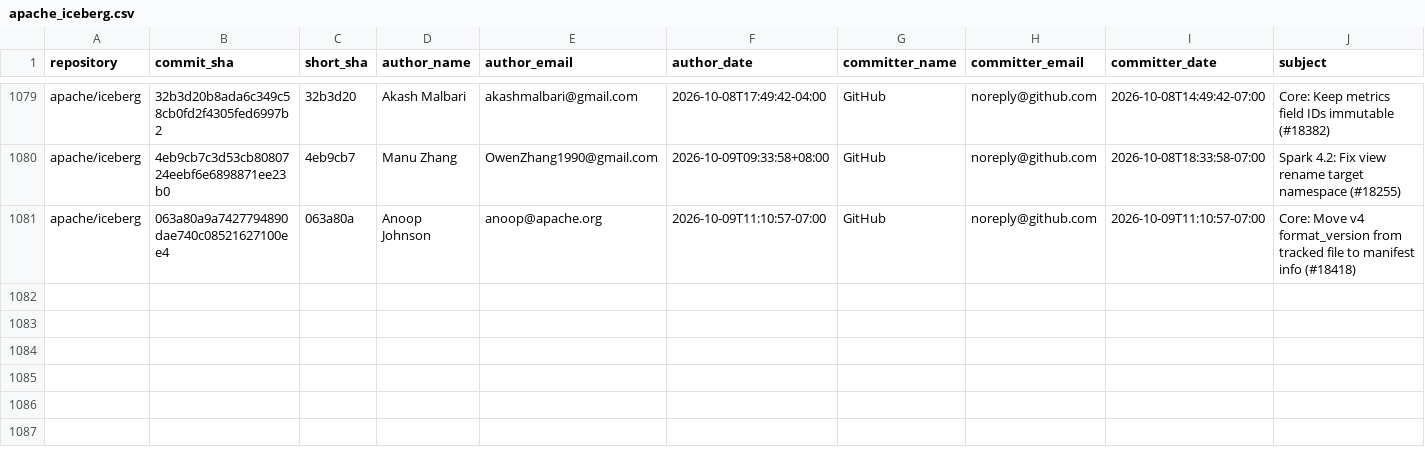
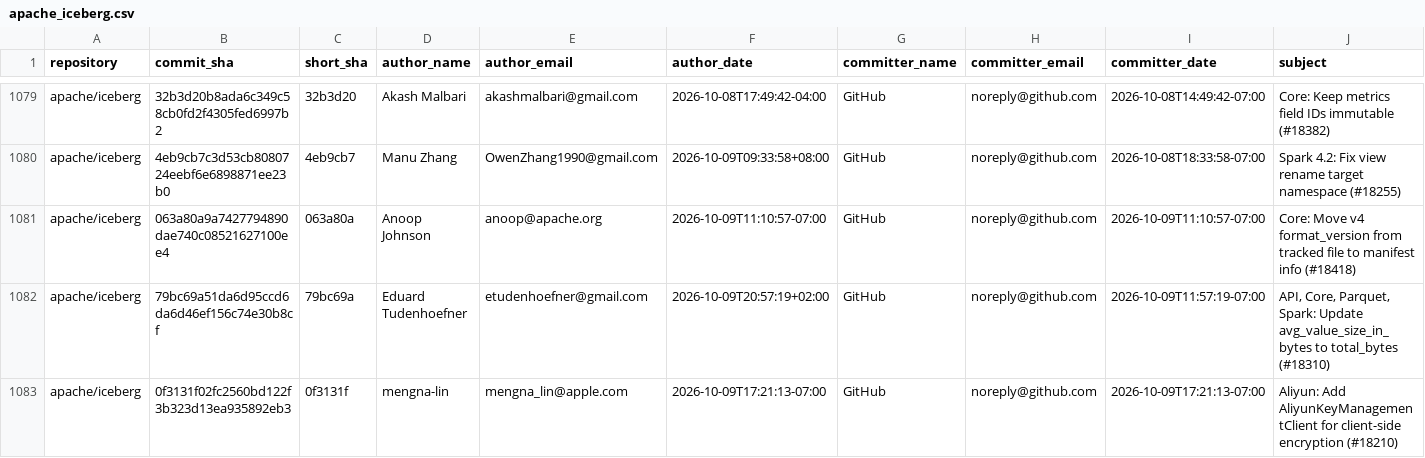
Before and after one commit to kevinjqliu/iceberg-activity-tracker, a CSV file: data/commits/apache_iceberg.csv, drawn as a sheet; only a part is shown, gaps mark what is left out; rows hold the shown columns only; the diff names each change by its address in the sheet, - before the commit and + after, or states it on an @@ line.

```diff
--- a/data/commits/apache_iceberg.csv
+++ b/data/commits/apache_iceberg.csv
+row 1082: apache/iceberg | 79bc69a51da6d95ccd6da6d46ef156c74e30b8cf | 79bc69a | Eduard Tudenhoefner | etudenhoefner@gmail.com | 2026-10-09T20:57:19+02:00 | GitHub | noreply@github.com | 2026-10-09T11:57:19-07:00 | API, Core, Parquet, Spark: Update avg_value_size_in_bytes to total_bytes (#18310)
+row 1083: apache/iceberg | 0f3131f02fc2560bd122f3b323d13ea935892eb3 | 0f3131f | mengna-lin | mengna_lin@apple.com | 2026-10-09T17:21:13-07:00 | GitHub | noreply@github.com | 2026-10-09T17:21:13-07:00 | Aliyun: Add AliyunKeyManagementClient for client-side encryption (#18210)
```
Also changed, not shown: data/commits/apache_iceberg_cpp.csv, data/commits/apache_iceberg_python.csv, 1 other file.
